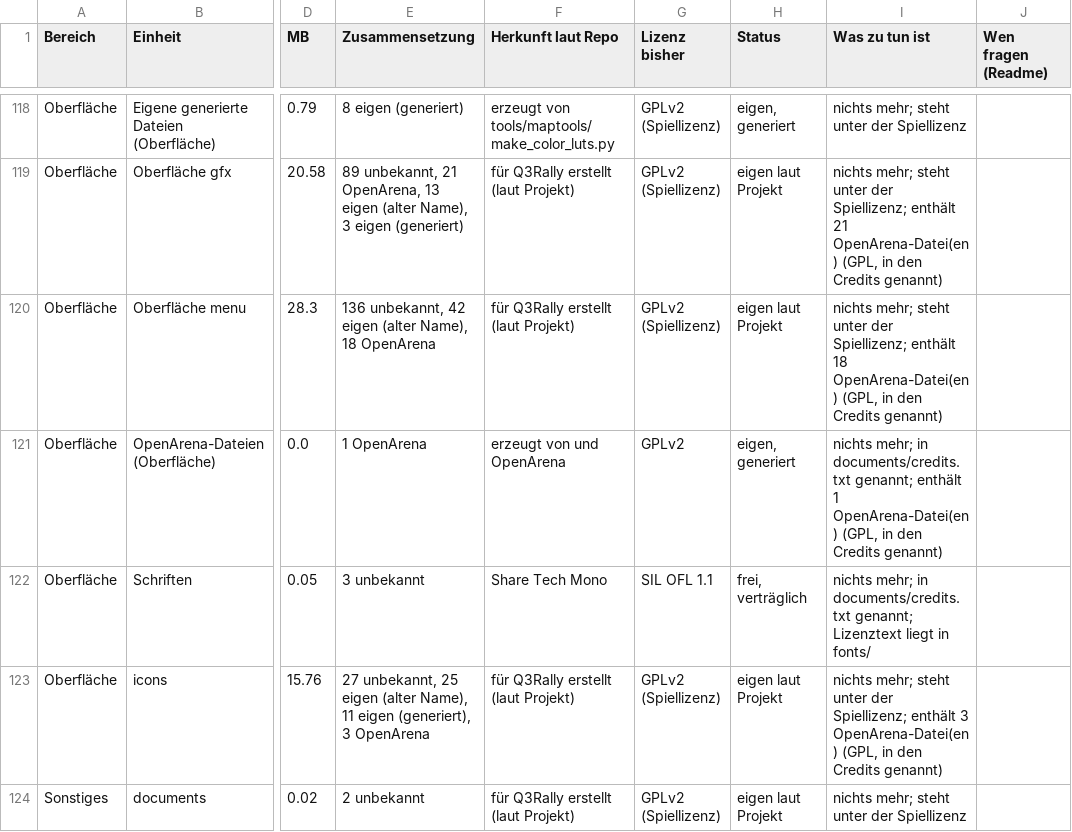
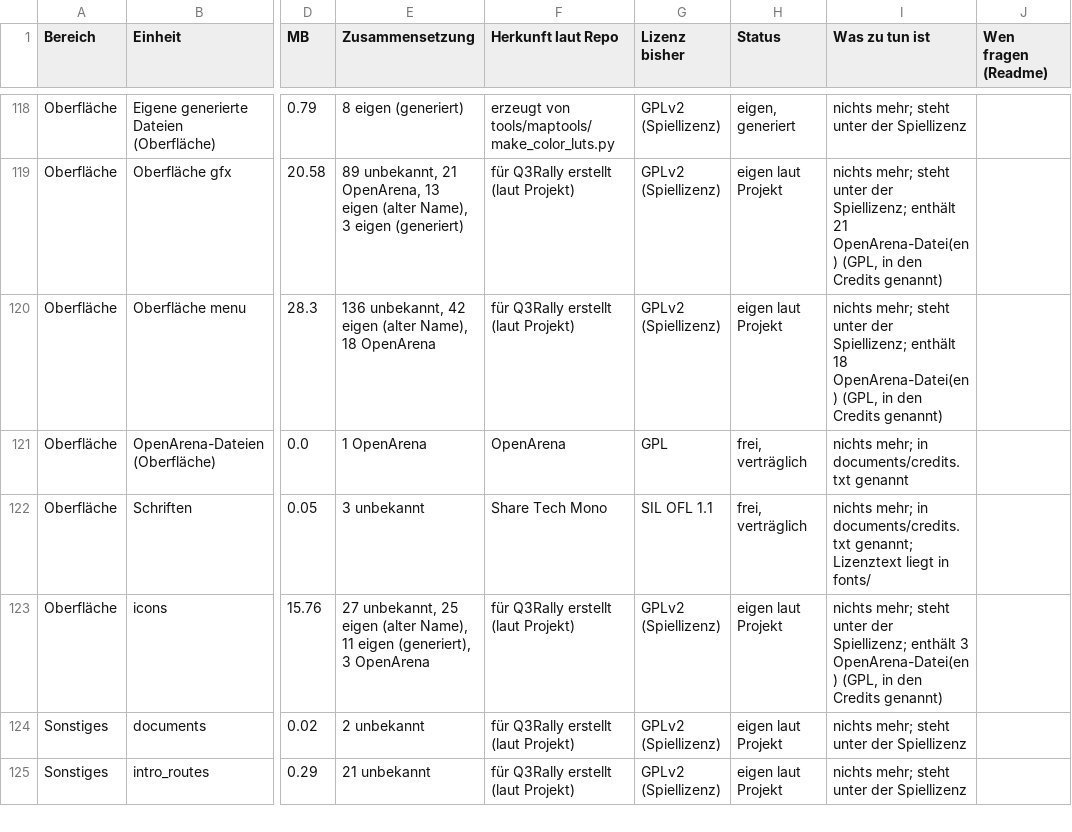
Before and after one commit to P3rlE/q3rally_tryout, a CSV file: docs/assets/lizenz_einheiten.csv, drawn as a sheet; only a part is shown, gaps mark what is left out; the shorter side is filled out with more unchanged rows; the diff covers the shown part only; the diff names each change by its address in the sheet, - before the commit and + after, or states it on an @@ line.

```diff
--- a/docs/assets/lizenz_einheiten.csv
+++ b/docs/assets/lizenz_einheiten.csv
-F121 (Herkunft laut Repo): erzeugt von und OpenArena
+F121 (Herkunft laut Repo): OpenArena
-G121 (Lizenz bisher): GPLv2
+G121 (Lizenz bisher): GPL
-H121 (Status): eigen, generiert
+H121 (Status): frei, verträglich
-I121 (Was zu tun ist): …in documents/credits.txt genannt; enthält 1 OpenArena-Datei(en) (GPL, in den Credits genannt)
+I121 (Was zu tun ist): …in documents/credits.txt genannt
```
Also changed, not shown: 32 edited cells elsewhere in this file, 1 other file.
